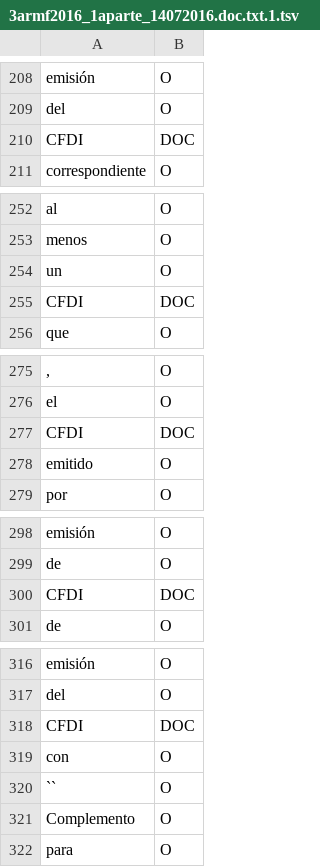
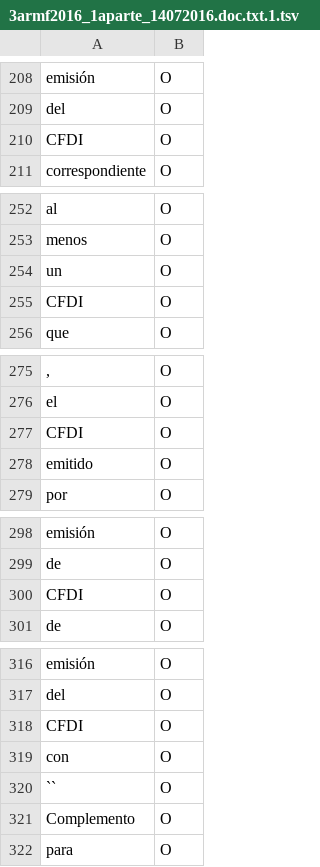
Before and after one commit to limves/stanford-ner-spanish, a TSV file: 3armf2016_1aparte_14072016.doc.txt.1.tsv, drawn as a sheet; only a part is shown, gaps mark what is left out; the diff covers the shown part only; the diff names each change by its address in the sheet, - before the commit and + after, or states it on an @@ line.

```diff
--- a/3armf2016_1aparte_14072016.doc.txt.1.tsv
+++ b/3armf2016_1aparte_14072016.doc.txt.1.tsv
-B210: DOC
+B210: O
-B255: DOC
+B255: O
-B277: DOC
+B277: O
-B300: DOC
+B300: O
-B318: DOC
+B318: O
```
Also changed, not shown: 7 edited cells elsewhere in this file, 5 other files.
